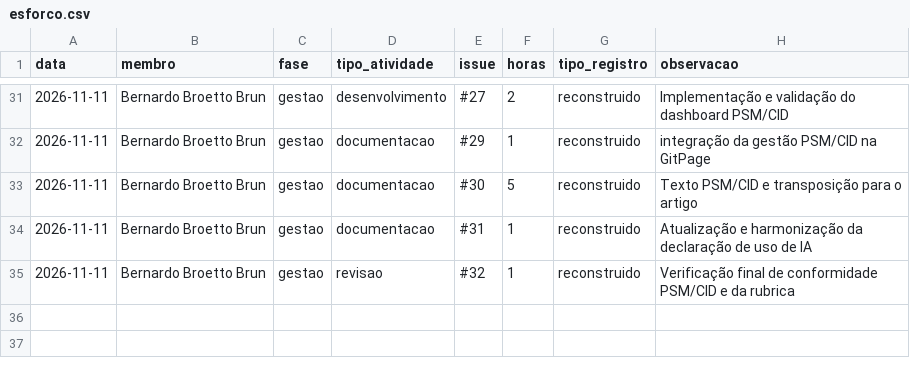
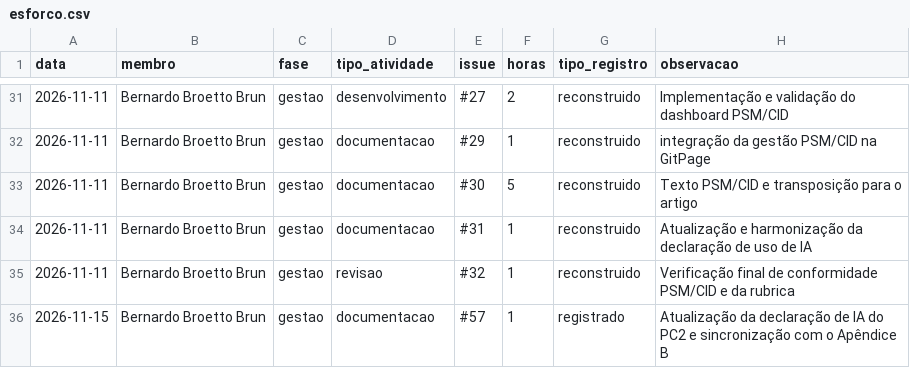
Before and after one commit to FCTE-Qualidade-de-Software-1/2026-2_T01_MARLYN_WESCOFF, a CSV file: docs/metricas/dados/brutos/esforco.csv, drawn as a sheet; only a part is shown, gaps mark what is left out.

Commit message:
docs(gestao): atualiza declaração de uso de IA do PC2

```diff
--- a/docs/metricas/dados/brutos/esforco.csv
+++ b/docs/metricas/dados/brutos/esforco.csv
@@ -35 +35,2 @@ data,membro,fase,tipo_atividade,issue,horas,tipo_registro,observacao
 2026-11-11,Bernardo Broetto Brun,gestao,revisao,#32,1,reconstruido, Verificação final de conformidade PSM/CID e da rubrica
+2026-11-15,Bernardo Broetto Brun,gestao,documentacao,#57,1,registrado, Atualização da declaração de IA do PC2 e sincronização com o Apêndice B
```
Also changed, not shown: 2 other files.
